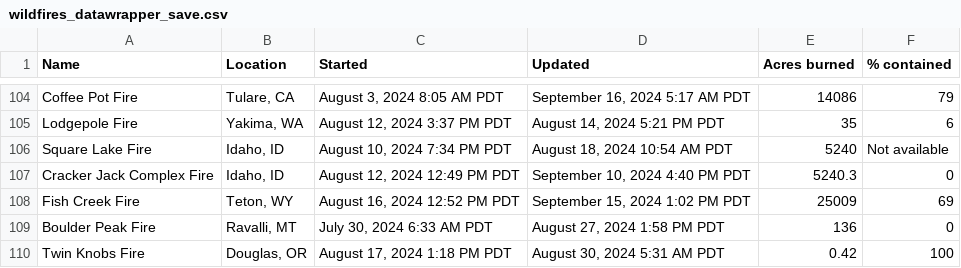
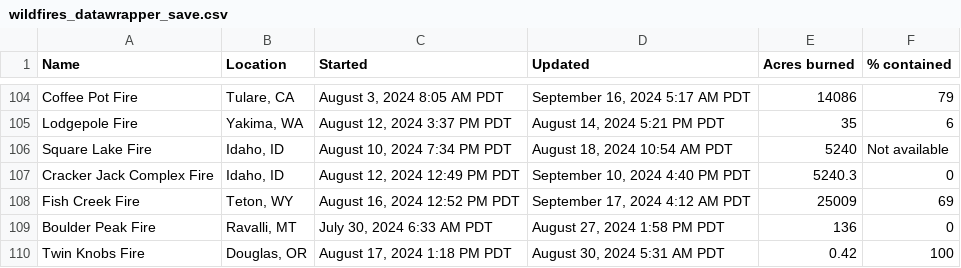
Before and after one commit to cbs-news-data/wildfire_watch, a CSV file: data/wildfires_datawrapper_save.csv, drawn as a sheet; only a part is shown, gaps mark what is left out.

```diff
--- a/data/wildfires_datawrapper_save.csv
+++ b/data/wildfires_datawrapper_save.csv
@@ -107,3 +107,3 @@ Square Lake Fire,"Idaho, ID","August 10, 2024 7:34 PM PDT","August 18, 2024 10:5
 Cracker Jack Complex Fire,"Idaho, ID","August 12, 2024 12:49 PM PDT","September 10, 2024 4:40 PM PDT",5240.3,0
-Fish Creek Fire,"Teton, WY","August 16, 2024 12:52 PM PDT","September 15, 2024 1:02 PM PDT",25009,69
+Fish Creek Fire,"Teton, WY","August 16, 2024 12:52 PM PDT","September 17, 2024 4:12 AM PDT",25009,69
 Boulder Peak Fire,"Ravalli, MT","July 30, 2024 6:33 AM PDT","August 27, 2024 1:58 PM PDT",136,0
```
Also changed, not shown: data/wildfires_save.csv, 3 other files.
